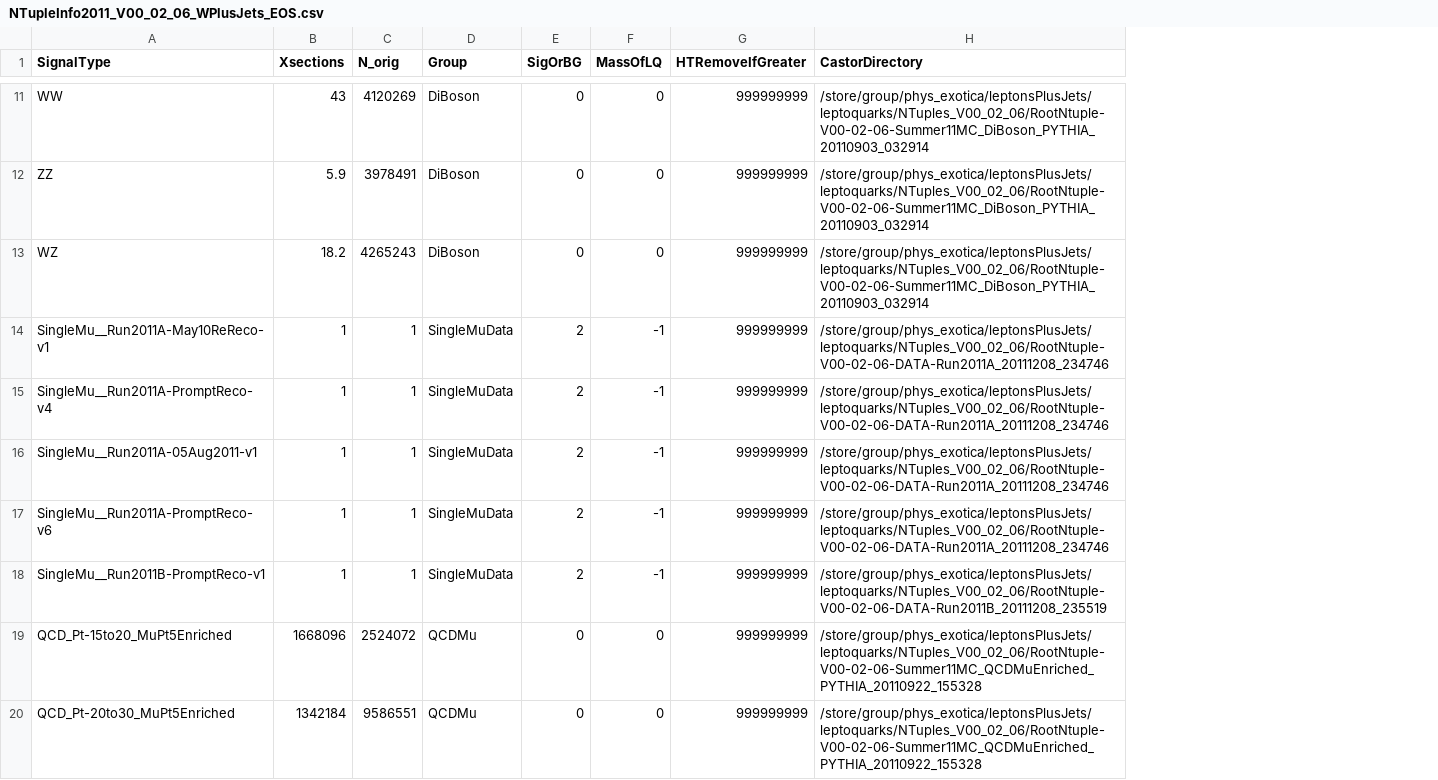
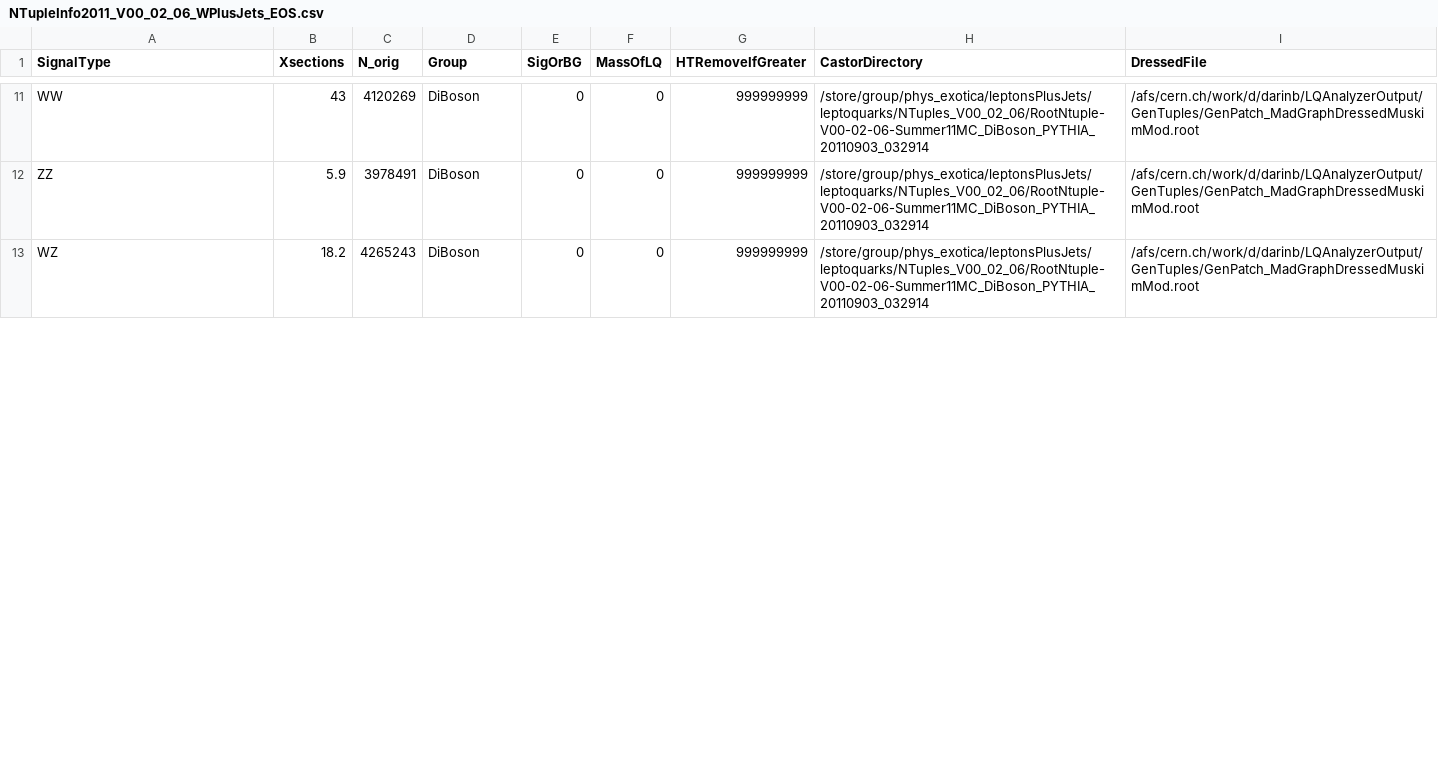
Before and after one commit to darinbaumgartel/usercode, a CSV file: LQ/NTupleAnalyzerV2/WJetsAnalysis/NTupleInfo2011_V00_02_06_WPlusJets_EOS.csv, drawn as a sheet; only a part is shown, gaps mark what is left out; removed rows and columns are numbered as before the commit, all else as after; the diff covers the shown part only; the diff names each change by its address in the sheet, - before the commit and + after, or states it on an @@ line.

```diff
--- a/LQ/NTupleAnalyzerV2/WJetsAnalysis/NTupleInfo2011_V00_02_06_WPlusJets_EOS.csv
+++ b/LQ/NTupleAnalyzerV2/WJetsAnalysis/NTupleInfo2011_V00_02_06_WPlusJets_EOS.csv
+column I (DressedFile), rows 11-13: all /afs/cern.ch/work/d/darinb/LQAnalyzerOutput/GenTuples/GenPatch_MadGraphDressedMuskimMod.root
-row 14: SingleMu__Run2011A-May10ReReco-v1 | 1 | 1 | SingleMuData | 2 | -1 | 999999999 | /store/group/phys_exotica/leptonsPlusJets/leptoquarks/NTuples_V00_02_06/RootNtuple-V00-02-06-DATA-Run2011A_20111208_234746
-row 15: SingleMu__Run2011A-PromptReco-v4 | 1 | 1 | SingleMuData | 2 | -1 | 999999999 | /store/group/phys_exotica/leptonsPlusJets/leptoquarks/NTuples_V00_02_06/RootNtuple-V00-02-06-DATA-Run2011A_20111208_234746
-row 16: SingleMu__Run2011A-05Aug2011-v1 | 1 | 1 | SingleMuData | 2 | -1 | 999999999 | /store/group/phys_exotica/leptonsPlusJets/leptoquarks/NTuples_V00_02_06/RootNtuple-V00-02-06-DATA-Run2011A_20111208_234746
-row 17: SingleMu__Run2011A-PromptReco-v6 | 1 | 1 | SingleMuData | 2 | -1 | 999999999 | /store/group/phys_exotica/leptonsPlusJets/leptoquarks/NTuples_V00_02_06/RootNtuple-V00-02-06-DATA-Run2011A_20111208_234746
-row 18: SingleMu__Run2011B-PromptReco-v1 | 1 | 1 | SingleMuData | 2 | -1 | 999999999 | /store/group/phys_exotica/leptonsPlusJets/leptoquarks/NTuples_V00_02_06/RootNtuple-V00-02-06-DATA-Run2011B_20111208_235519
-row 19: QCD_Pt-15to20_MuPt5Enriched | 1668096 | 2524072 | QCDMu | 0 | 0 | 999999999 | /store/group/phys_exotica/leptonsPlusJets/leptoquarks/NTuples_V00_02_06/RootNtuple-V00-02-06-Summer11MC_QCDMuEnriched_PYTHIA_20110922_155328
-row 20: QCD_Pt-20to30_MuPt5Enriched | 1342184 | 9586551 | QCDMu | 0 | 0 | 999999999 | /store/group/phys_exotica/leptonsPlusJets/leptoquarks/NTuples_V00_02_06/RootNtuple-V00-02-06-Summer11MC_QCDMuEnriched_PYTHIA_20110922_155328
```
Also changed, not shown: 1 added row, 5 removed rows and 1 edited cell elsewhere in this file, LQ/NTupleAnalyzerV2/WJetsAnalysis/NTupleInfo2011_V00_02_06_WPlusJets_NonIso_EOS.csv, LQ/NTupleAnalyzerV2/WJetsAnalysis/NTupleInfo2011_V00_02_06_WPlusJets_withsys_EOS.csv, 6 other files.
